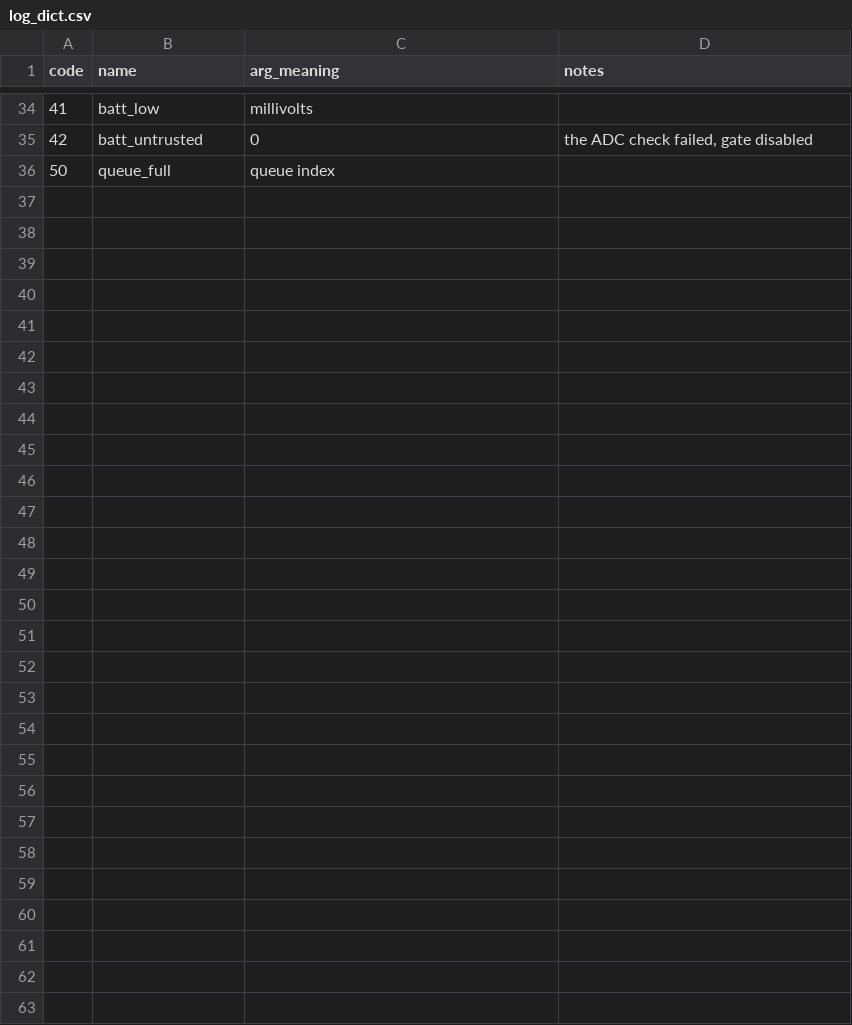
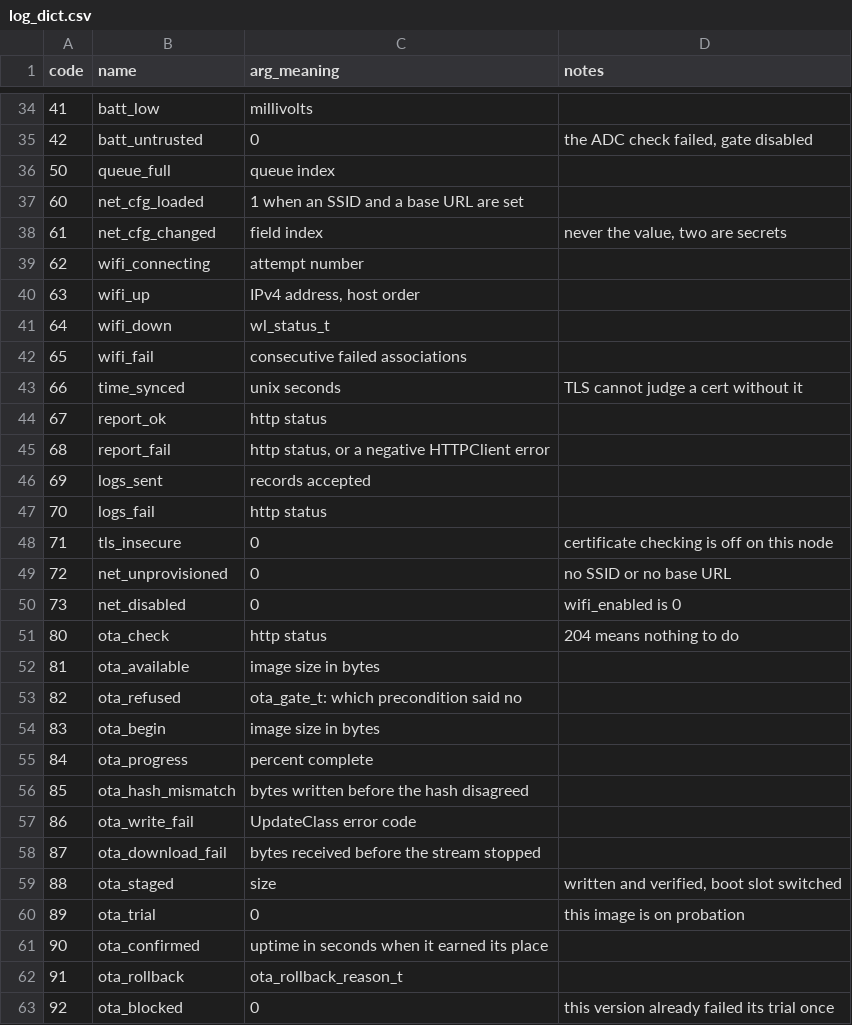
Before and after one commit to nvovka1/Electronics, a CSV file: ESP32/lora-queue-release/docs/log_dict.csv, drawn as a sheet; only a part is shown, gaps mark what is left out.

```diff
--- a/ESP32/lora-queue-release/docs/log_dict.csv
+++ b/ESP32/lora-queue-release/docs/log_dict.csv
@@ -36 +36,28 @@ code,name,arg_meaning,notes
 50,queue_full,queue index,
+60,net_cfg_loaded,1 when an SSID and a base URL are set,
+61,net_cfg_changed,field index,"never the value, two are secrets"
+62,wifi_connecting,attempt number,
+63,wifi_up,"IPv4 address, host order",
+64,wifi_down,wl_status_t,
+65,wifi_fail,consecutive failed associations,
+66,time_synced,unix seconds,TLS cannot judge a cert without it
+67,report_ok,http status,
+68,report_fail,"http status, or a negative HTTPClient error",
+69,logs_sent,records accepted,
+70,logs_fail,http status,
+71,tls_insecure,0,certificate checking is off on this node
+72,net_unprovisioned,0,no SSID or no base URL
+73,net_disabled,0,wifi_enabled is 0
+80,ota_check,http status,204 means nothing to do
+81,ota_available,image size in bytes,
+82,ota_refused,ota_gate_t: which precondition said no,
+83,ota_begin,image size in bytes,
+84,ota_progress,percent complete,
+85,ota_hash_mismatch,bytes written before the hash disagreed,
+86,ota_write_fail,UpdateClass error code,
+87,ota_download_fail,bytes received before the stream stopped,
+88,ota_staged,size,"written and verified, boot slot switched"
+89,ota_trial,0,this image is on probation
+90,ota_confirmed,uptime in seconds when it earned its place,
+91,ota_rollback,ota_rollback_reason_t,
+92,ota_blocked,0,this version already failed its trial once
```
Also changed, not shown: 30 other files.
